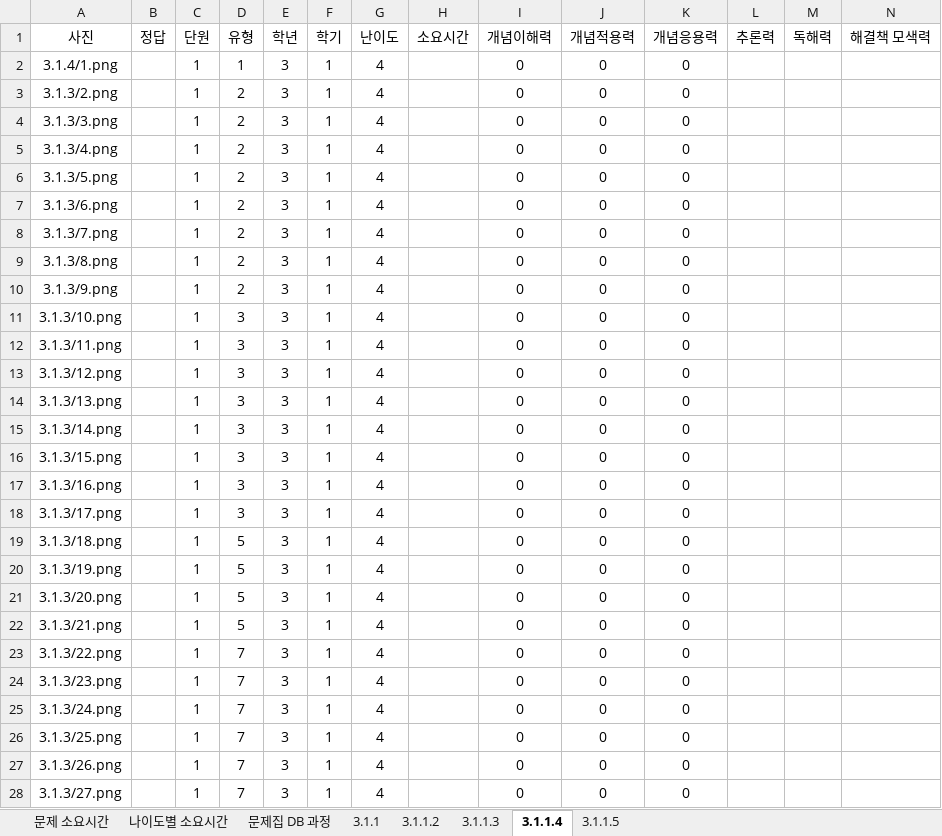
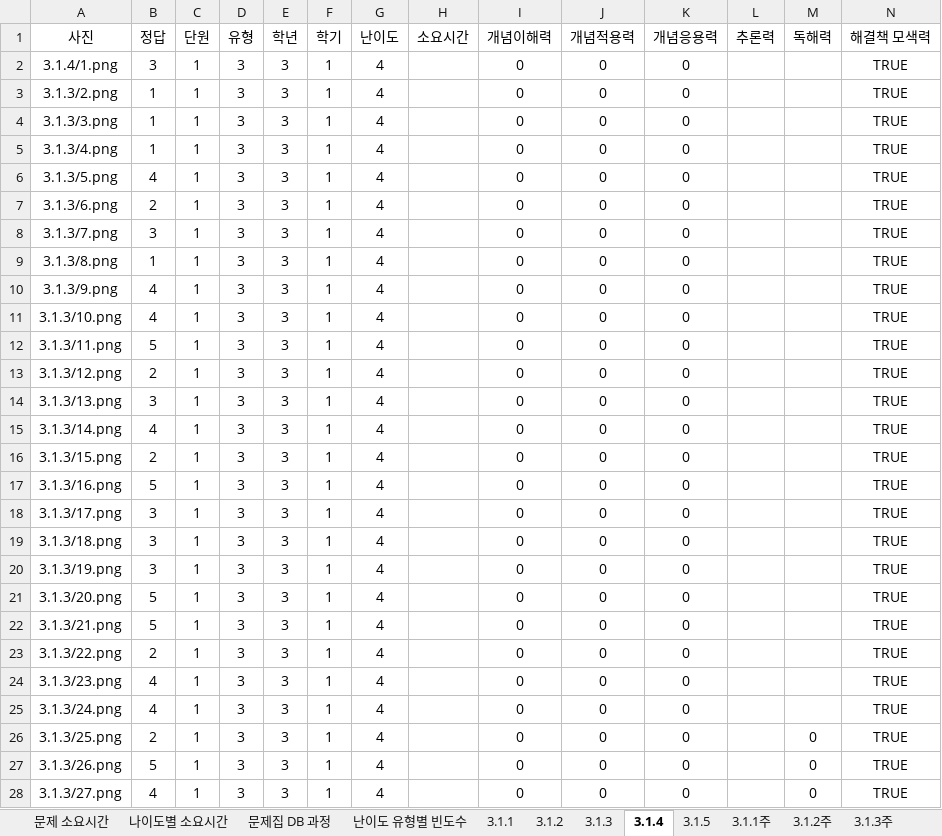
Before and after one commit to Hyunsu1227/level-test-with-ai, an Excel workbook: examples-browser/mongodb/소요시간.xlsx, sheet 3.1.4, drawn as a sheet; only a part is shown; values as stored, in another font and other column widths than the file's, no borders; the diff covers the shown part only; the diff names each change by its address in the sheet, - before the commit and + after, or states it on an @@ line.

```diff
--- a/examples-browser/mongodb/소요시간.xlsx (sheet 3.1.4)
+++ b/examples-browser/mongodb/소요시간.xlsx (sheet 3.1.4)
-sheet tab: 3.1.1.2
+sheet tab: 3.1.2
-sheet tab: 3.1.1.3
+sheet tab: 3.1.3
-sheet tab: 3.1.1.4
+sheet tab: 3.1.4
-sheet tab: 3.1.1.5
+sheet tab: 3.1.5
+sheet tab: 난이도 유형별 빈도수
+sheet tab: 3.1.1주
+sheet tab: 3.1.2주
+sheet tab: 3.1.3주
-B2 (정답): (empty)
+B2 (정답): 3
-D2 (유형): 1
+D2 (유형): 3
-N2:N28 (해결책 모색력): (empty)
+N2:N28 (해결책 모색력): TRUE
-B3:B5 (정답): (empty)
+B3:B5 (정답): 1
-D3:D10 (유형): 2
+D3:D10 (유형): 3
-B6 (정답): (empty)
+B6 (정답): 4
-B7 (정답): (empty)
+B7 (정답): 2
-B8 (정답): (empty)
+B8 (정답): 3
-B9 (정답): (empty)
+B9 (정답): 1
-B10:B11 (정답): (empty)
+B10:B11 (정답): 4
-B12 (정답): (empty)
+B12 (정답): 5
-B13 (정답): (empty)
+B13 (정답): 2
-B14 (정답): (empty)
+B14 (정답): 3
-B15 (정답): (empty)
+B15 (정답): 4
-B16 (정답): (empty)
+B16 (정답): 2
-B17 (정답): (empty)
+B17 (정답): 5
-B18:B20 (정답): (empty)
+B18:B20 (정답): 3
-D19:D22 (유형): 5
+D19:D22 (유형): 3
-B21:B22 (정답): (empty)
+B21:B22 (정답): 5
-B23 (정답): (empty)
+B23 (정답): 2
-D23:D28 (유형): 7
+D23:D28 (유형): 3
-B24:B25 (정답): (empty)
+B24:B25 (정답): 4
-B26 (정답): (empty)
+B26 (정답): 2
-M26:M28 (독해력): (empty)
+M26:M28 (독해력): 0
-B27 (정답): (empty)
+B27 (정답): 5
-B28 (정답): (empty)
+B28 (정답): 4
```
Also changed, not shown: 98 added rows and 259 edited cells elsewhere in this sheet, sheet 3.1.3, sheet 3.1.2, sheet 나이도별 소요시간, sheet 3.1.5, sheet 문제 소요시간, sheet 문제집 DB 과정, 1 more sheet, other sheet tabs, formulas that keep their value, hidden cells, 4 other files.
